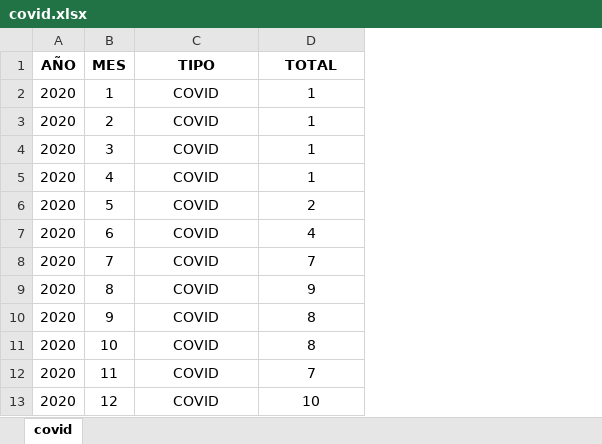
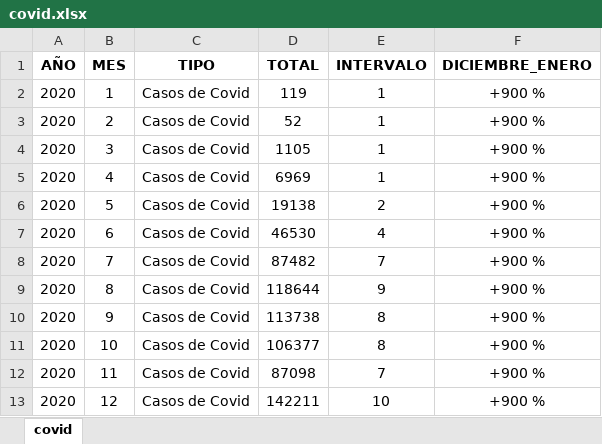
Before and after one commit to fernandorgonzalez/cursos-eant-python_data_analytics-proyecto, an Excel workbook: covid.xlsx, sheet covid, drawn as a sheet; values as stored, in another font and other column widths than the file's, no borders; addresses are those after the commit; the diff names each change by its address in the sheet, - before the commit and + after, or states it on an @@ line.

```diff
--- a/covid.xlsx (sheet covid)
+++ b/covid.xlsx (sheet covid)
+column D (TOTAL), rows 2-13: 119 | 52 | 1105 | 6969 | 19138 | 46530 | 87482 | 118644 | 113738 | 106377 | 87098 | 142211
+column F (DICIEMBRE_ENERO), rows 2-13: all +900 %
-E1: TOTAL
+E1: INTERVALO
-C2:C13 (TIPO): COVID
+C2:C13 (TIPO): Casos de Covid
```
Also changed, not shown: bicicletas.xlsx, subte.xlsx, 6 other files.
